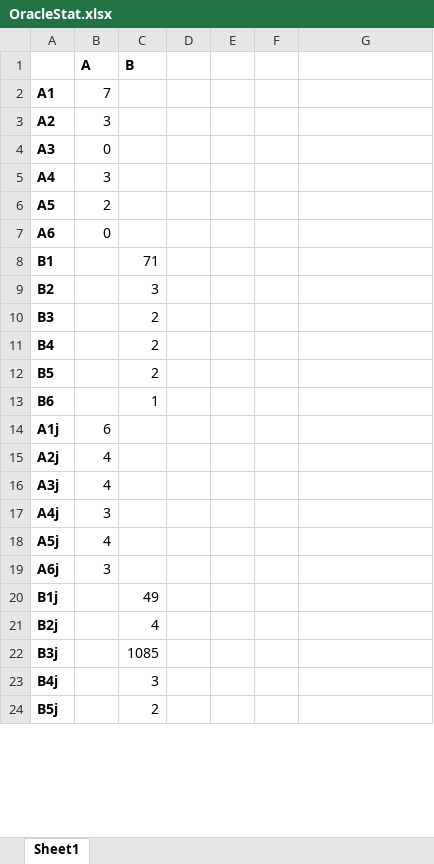
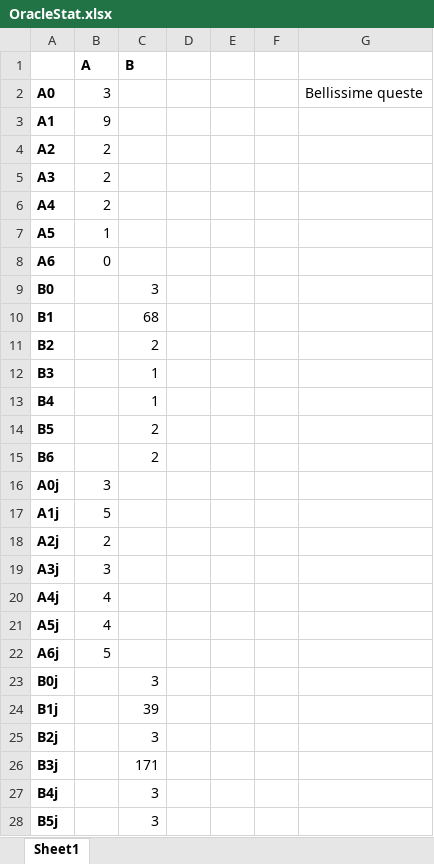
Before and after one commit to mega2799/Tirocinio-Unibo, an Excel workbook: Oracle/OracleStat.xlsx, sheet Sheet1, drawn as a sheet; only a part is shown; values as stored, in another font and other column widths than the file's, no borders; charts and pictures not drawn; addresses are those after the commit; the diff covers the shown part only; the diff names each change by its address in the sheet, - before the commit and + after, or states it on an @@ line.

```diff
--- a/Oracle/OracleStat.xlsx (sheet Sheet1)
+++ b/Oracle/OracleStat.xlsx (sheet Sheet1)
+row 2: A0 | 3 |  |  |  |  | Bellissime queste
-B3 (A): 7
+B3 (A): 9
-B4 (A): 3
+B4 (A): 2
-B5 (A): 0
+B5 (A): 2
-B6 (A): 3
+B6 (A): 2
-B7 (A): 2
+B7 (A): 1
+row 9: B0 |  | 3
-C10 (B): 71
+C10 (B): 68
-C11 (B): 3
+C11 (B): 2
-C12:C13 (B): 2
+C12:C13 (B): 1
-C15 (B): 1
+C15 (B): 2
+row 16: A0j | 3
-B17 (A): 6
+B17 (A): 5
-B18 (A): 4
+B18 (A): 2
-B19 (A): 4
+B19 (A): 3
-B20 (A): 3
+B20 (A): 4
-B22 (A): 3
+B22 (A): 5
+row 23: B0j |  | 3
-C24 (B): 49
+C24 (B): 39
-C25 (B): 4
+C25 (B): 3
-C26 (B): 1085
+C26 (B): 171
-C28 (B): 2
+C28 (B): 3
```
Also changed, not shown: 1 edited cell elsewhere in this sheet, charts or pictures, MongoDB/CRUD/MongoDBStatCRUD (copy).xlsx, UpdateCRUD.xlsx, 31 other files.
